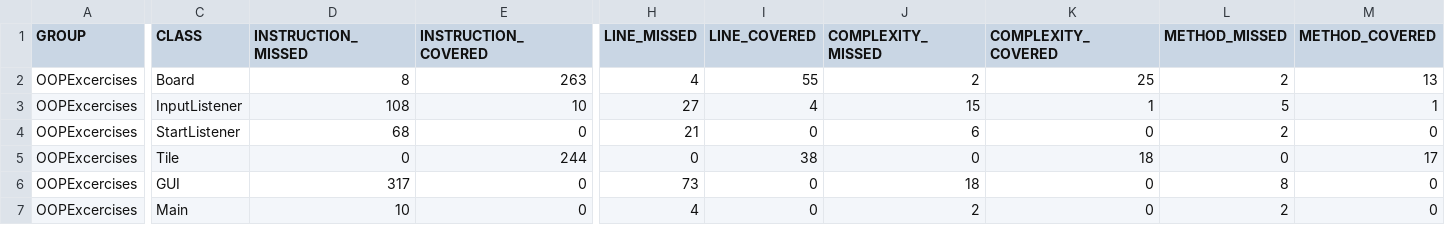
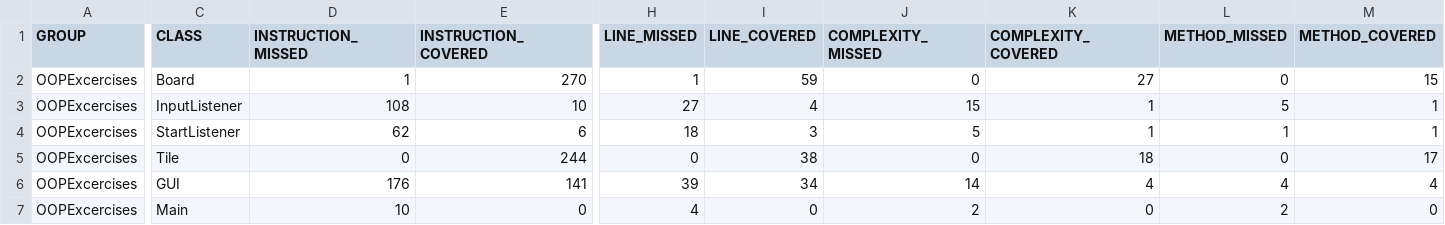
Before and after one commit to Severet/MavenMinesweeper, a CSV file: target/site/jacoco/jacoco.csv, drawn as a sheet; only a part is shown, gaps mark what is left out; the diff names each change by its address in the sheet, - before the commit and + after, or states it on an @@ line.

```diff
--- a/target/site/jacoco/jacoco.csv
+++ b/target/site/jacoco/jacoco.csv
-D2 (INSTRUCTION_MISSED): 8
+D2 (INSTRUCTION_MISSED): 1
-E2 (INSTRUCTION_COVERED): 263
+E2 (INSTRUCTION_COVERED): 270
-H2 (LINE_MISSED): 4
+H2 (LINE_MISSED): 1
-I2 (LINE_COVERED): 55
+I2 (LINE_COVERED): 59
-J2 (COMPLEXITY_MISSED): 2
+J2 (COMPLEXITY_MISSED): 0
-K2 (COMPLEXITY_COVERED): 25
+K2 (COMPLEXITY_COVERED): 27
-L2 (METHOD_MISSED): 2
+L2 (METHOD_MISSED): 0
-M2 (METHOD_COVERED): 13
+M2 (METHOD_COVERED): 15
-D4 (INSTRUCTION_MISSED): 68
+D4 (INSTRUCTION_MISSED): 62
-E4 (INSTRUCTION_COVERED): 0
+E4 (INSTRUCTION_COVERED): 6
-H4 (LINE_MISSED): 21
+H4 (LINE_MISSED): 18
-I4 (LINE_COVERED): 0
+I4 (LINE_COVERED): 3
-J4 (COMPLEXITY_MISSED): 6
+J4 (COMPLEXITY_MISSED): 5
-K4 (COMPLEXITY_COVERED): 0
+K4 (COMPLEXITY_COVERED): 1
-L4 (METHOD_MISSED): 2
+L4 (METHOD_MISSED): 1
-M4 (METHOD_COVERED): 0
+M4 (METHOD_COVERED): 1
-D6 (INSTRUCTION_MISSED): 317
+D6 (INSTRUCTION_MISSED): 176
-E6 (INSTRUCTION_COVERED): 0
+E6 (INSTRUCTION_COVERED): 141
-H6 (LINE_MISSED): 73
+H6 (LINE_MISSED): 39
-I6 (LINE_COVERED): 0
+I6 (LINE_COVERED): 34
-J6 (COMPLEXITY_MISSED): 18
+J6 (COMPLEXITY_MISSED): 14
-K6 (COMPLEXITY_COVERED): 0
+K6 (COMPLEXITY_COVERED): 4
-L6 (METHOD_MISSED): 8
+L6 (METHOD_MISSED): 4
-M6 (METHOD_COVERED): 0
+M6 (METHOD_COVERED): 4
```
Also changed, not shown: 24 other files.
